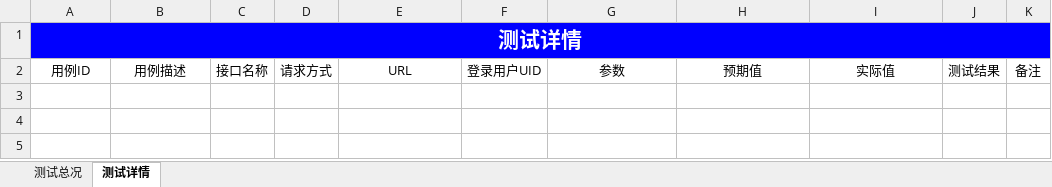
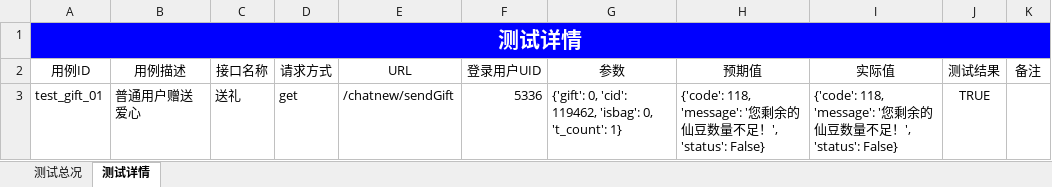
Before and after one commit to github4n/work, an Excel workbook: auto_api/testcase/report.xlsx, sheet 测试详情, drawn as a sheet; values as stored, in another font and other column widths than the file's, no borders; the diff names each change by its address in the sheet, - before the commit and + after, or states it on an @@ line.

```diff
--- a/auto_api/testcase/report.xlsx (sheet 测试详情)
+++ b/auto_api/testcase/report.xlsx (sheet 测试详情)
+row 3: test_gift_01 | 普通用户赠送爱心 | 送礼 | get | /chatnew/sendGift | 5336 | {'gift': 0, 'cid': 119462, 'isbag': 0, 't_count': 1} | {'code': 118, 'message': '您剩余的仙豆数量不足！', 'status': False} | {'code': 118, 'message': '您剩余的仙豆数量不足！', 'status': False} | TRUE
```
Also changed, not shown: sheet 测试总况, charts or pictures, auto_api/report.xlsx, 19 other files.
